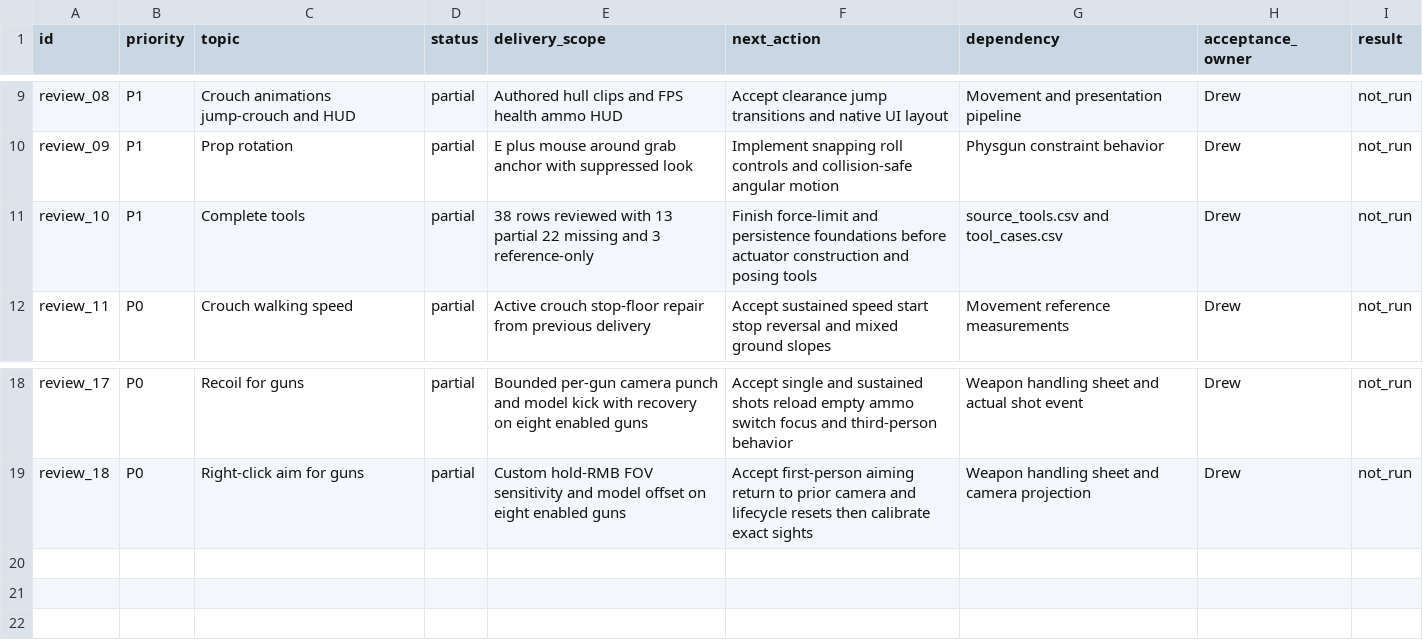
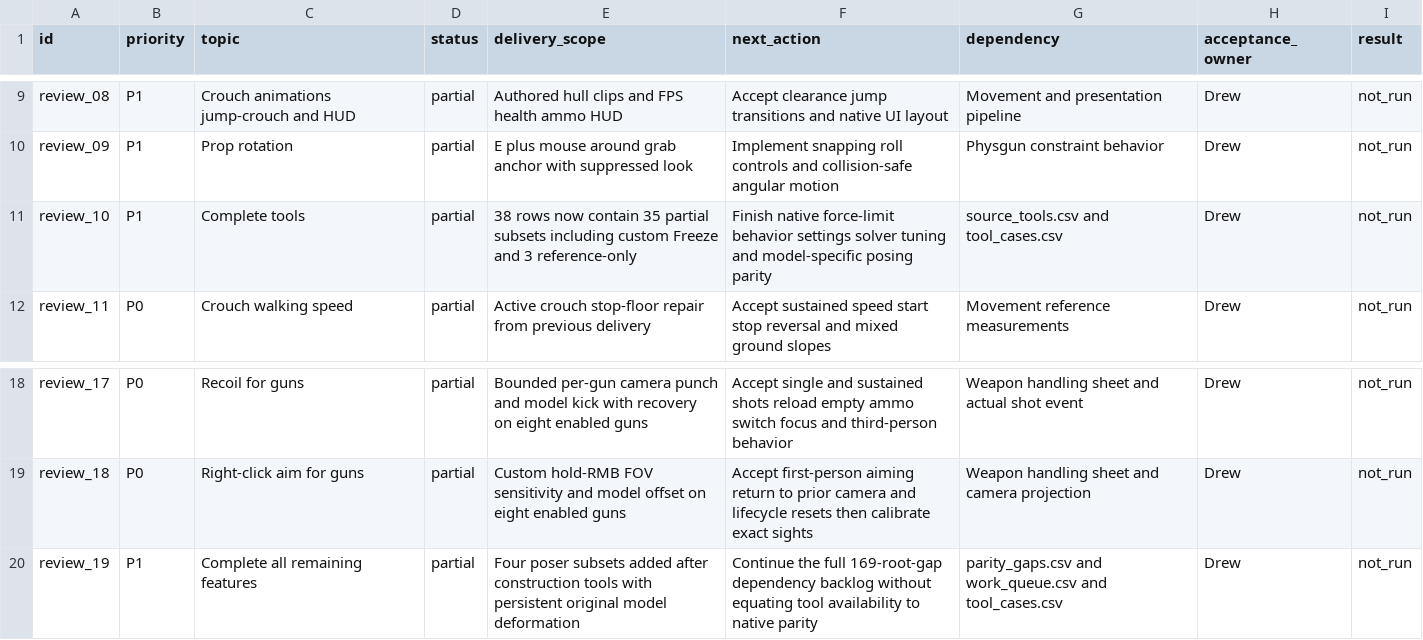
Before and after one commit to phoenixfire808/rust-sandbox, a CSV file: sheets/feedback_review.csv, drawn as a sheet; only a part is shown, gaps mark what is left out.

```diff
--- a/sheets/feedback_review.csv
+++ b/sheets/feedback_review.csv
@@ -10,3 +10,3 @@ review_08,P1,Crouch animations jump-crouch and HUD,partial,Authored hull clips a
 review_09,P1,Prop rotation,partial,E plus mouse around grab anchor with suppressed look,Implement snapping roll controls and collision-safe angular motion,Physgun constraint behavior,Drew,not_run
-review_10,P1,Complete tools,partial,38 rows reviewed with 13 partial 22 missing and 3 reference-only,Finish force-limit and persistence foundations before actuator construction and posing tools,source_tools.csv and tool_cases.csv,Drew,not_run
+review_10,P1,Complete tools,partial,38 rows now contain 35 partial subsets including custom Freeze and 3 reference-only,Finish native force-limit behavior settings solver tuning and model-specific posing parity,source_tools.csv and tool_cases.csv,Drew,not_run
 review_11,P0,Crouch walking speed,partial,Active crouch stop-floor repair from previous delivery,Accept sustained speed start stop reversal and mixed ground slopes,Movement reference measurements,Drew,not_run
@@ -19 +19,2 @@ review_17,P0,Recoil for guns,partial,Bounded per-gun camera punch and model kick
 review_18,P0,Right-click aim for guns,partial,Custom hold-RMB FOV sensitivity and model offset on eight enabled guns,Accept first-person aiming return to prior camera and lifecycle resets then calibrate exact sights,Weapon handling sheet and camera projection,Drew,not_run
+review_19,P1,Complete all remaining features,partial,Four poser subsets added after construction tools with persistent original model deformation,Continue the full 169-root-gap dependency backlog without equating tool availability to native parity,parity_gaps.csv and work_queue.csv and tool_cases.csv,Drew,not_run
```
Also changed, not shown: sheets/parity_gaps.csv, sheets/source_release_notes.csv, 20 other files.
